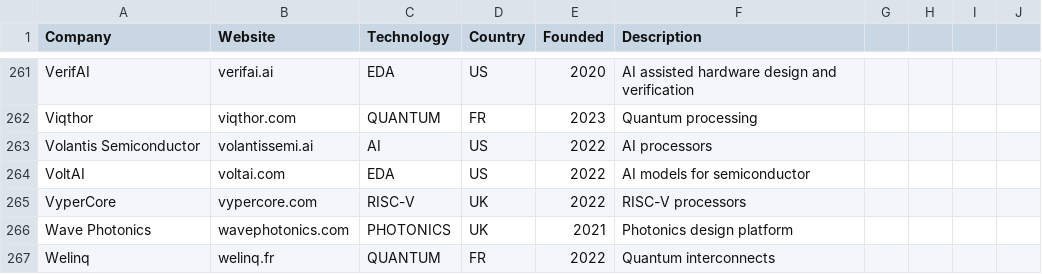
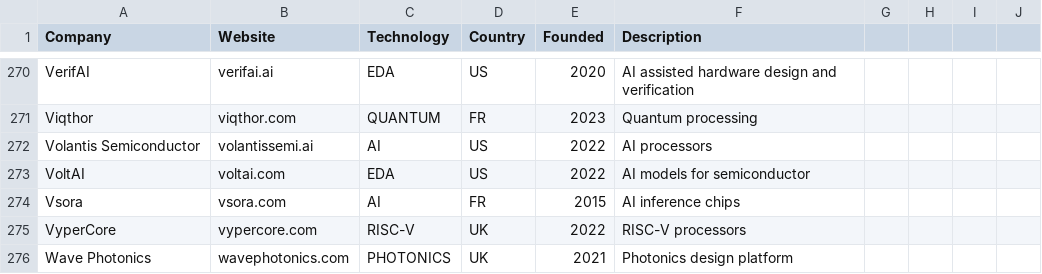
Before and after one commit to aolofsson/awesome-semiconductor-startups, a CSV file: startups.csv, drawn as a sheet; only a part is shown, gaps mark what is left out; the shorter side is filled out with more unchanged rows; the diff covers the shown part only; the diff names each change by its address in the sheet, - before the commit and + after, or states it on an @@ line.

```diff
--- a/startups.csv
+++ b/startups.csv
+row 274: Vsora | vsora.com | AI | FR | 2015 | AI inference chips
```
Also changed, not shown: 10 added rows and 1 removed row elsewhere in this file, 1 other file.
